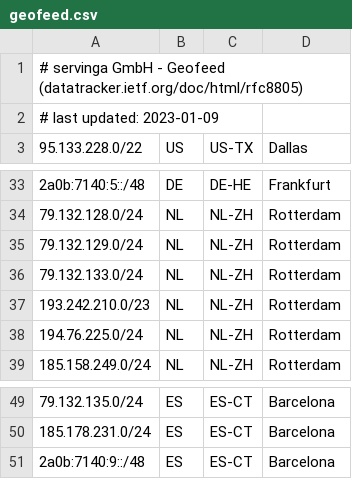
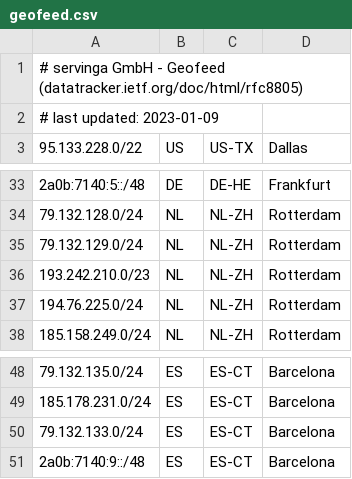
Before and after one commit to servinga/geofeed, a CSV file: geofeed.csv, drawn as a sheet; only a part is shown, gaps mark what is left out; removed rows and columns are numbered as before the commit, all else as after; the diff names each change by its address in the sheet, - before the commit and + after, or states it on an @@ line.

Commit message:
Update geofeed.csv

```diff
--- a/geofeed.csv
+++ b/geofeed.csv
-row 36: 79.132.133.0/24 | NL | NL-ZH | Rotterdam
+row 50: 79.132.133.0/24 | ES | ES-CT | Barcelona
```
